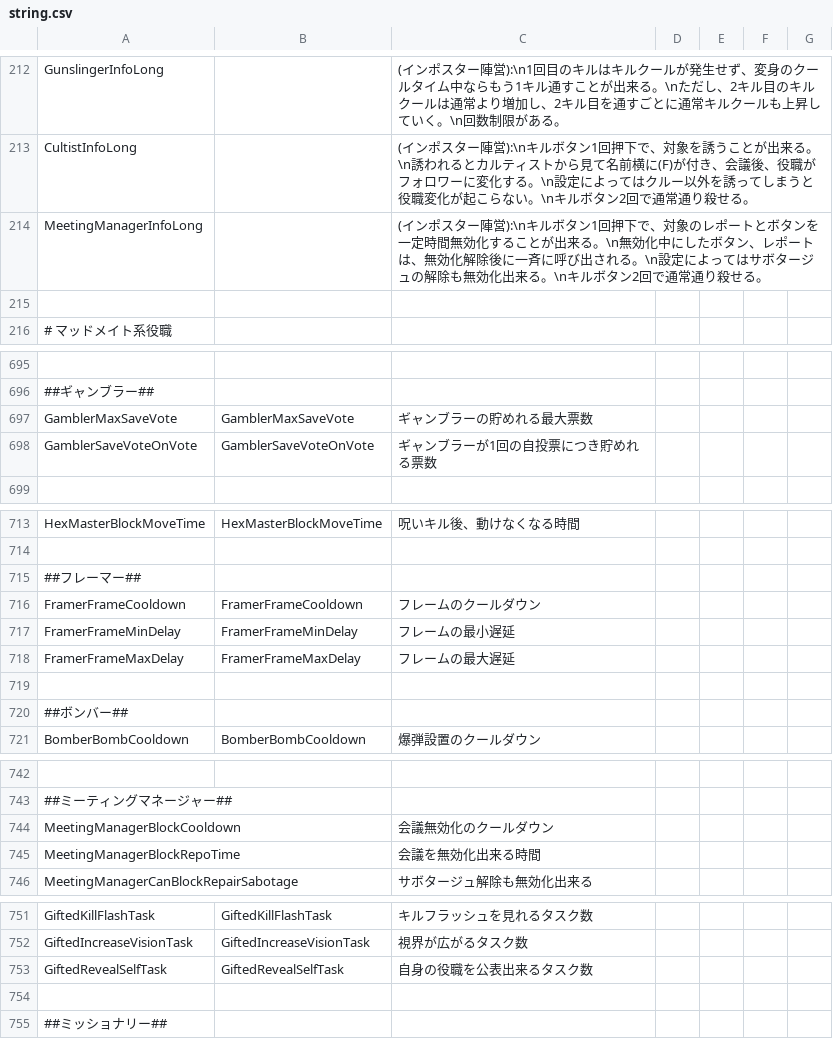
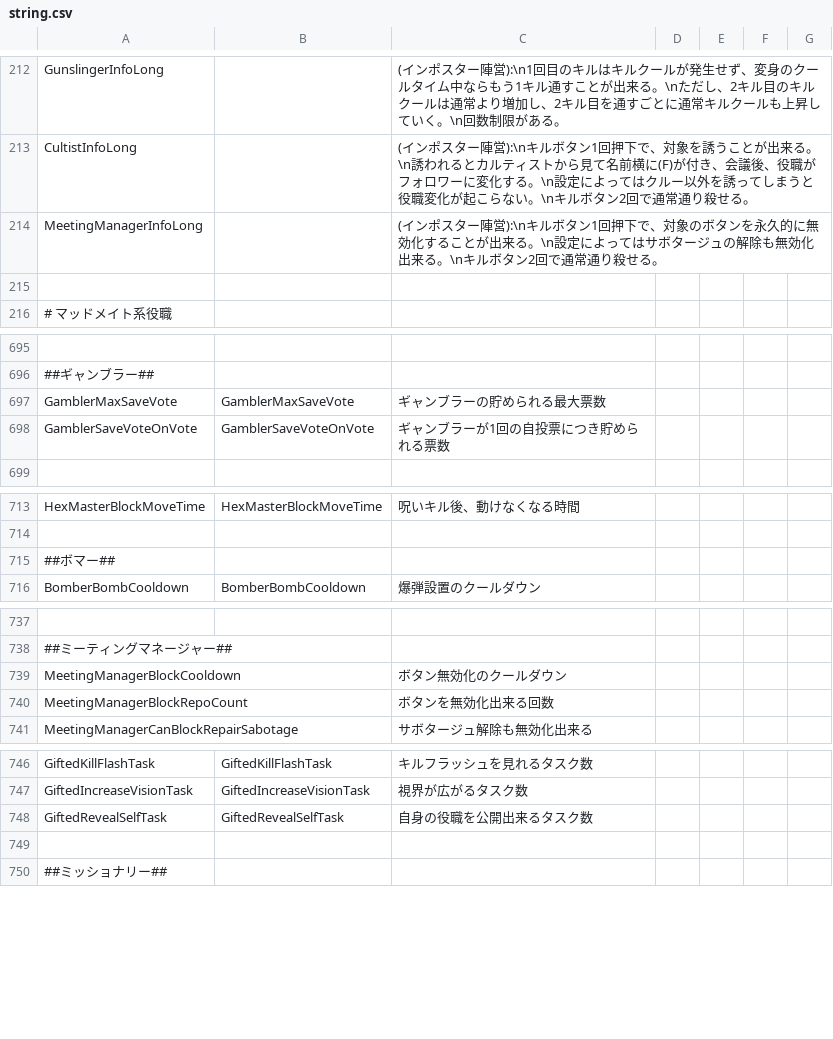
Before and after one commit to alanspike02/TownOfHost_Tar, a CSV file: Resources/string.csv, drawn as a sheet; only a part is shown, gaps mark what is left out.

```diff
--- a/Resources/string.csv
+++ b/Resources/string.csv
@@ -213,3 +213,3 @@
 "CultistInfoLong","","(インポスター陣営):\nキルボタン1回押下で、対象を誘うことが出来る。\n誘われるとカルティストから見て名前横に(F)が付き、会議後、役職がフォロワーに変化する。\n設定によってはクルー以外を誘ってしまうと役職変化が起こらない。\nキルボタン2回で通常通り殺せる。"
-"MeetingManagerInfoLong","","(インポスター陣営):\nキルボタン1回押下で、対象のレポートとボタンを一定時間無効化することが出来る。\n無効化中にしたボタン、レポートは、無効化解除後に一斉に呼び出される。\n設定によってはサボタージュの解除も無効化出来る。\nキルボタン2回で通常通り殺せる。"
+"MeetingManagerInfoLong","","(インポスター陣営):\nキルボタン1回押下で、対象のボタンを永久的に無効化することが出来る。\n設定によってはサボタージュの解除も無効化出来る。\nキルボタン2回で通常通り殺せる。"
 
@@ -696,4 +696,4 @@
 ##ギャンブラー##
-"GamblerMaxSaveVote","GamblerMaxSaveVote","ギャンブラーの貯めれる最大票数"
-"GamblerSaveVoteOnVote","GamblerSaveVoteOnVote","ギャンブラーが1回の自投票につき貯めれる票数"
+"GamblerMaxSaveVote","GamblerMaxSaveVote","ギャンブラーの貯められる最大票数"
+"GamblerSaveVoteOnVote","GamblerSaveVoteOnVote","ギャンブラーが1回の自投票につき貯められる票数"
 
@@ -714,8 +714,3 @@
 
-##フレーマー##
-"FramerFrameCooldown","FramerFrameCooldown","フレームのクールダウン"
-"FramerFrameMinDelay","FramerFrameMinDelay","フレームの最小遅延"
-"FramerFrameMaxDelay","FramerFrameMaxDelay","フレームの最大遅延"
-
-##ボンバー##
+##ボマー##
 "BomberBombCooldown","BomberBombCooldown","爆弾設置のクールダウン"
@@ -743,4 +738,4 @@
 ##ミーティングマネージャー##
-"MeetingManagerBlockCooldown","","会議無効化のクールダウン"
-"MeetingManagerBlockRepoTime","","会議を無効化出来る時間"
+"MeetingManagerBlockCooldown","","ボタン無効化のクールダウン"
+"MeetingManagerBlockRepoCount","","ボタンを無効化出来る回数"
 "MeetingManagerCanBlockRepairSabotage","","サボタージュ解除も無効化出来る"
@@ -752,3 +747,3 @@
 "GiftedIncreaseVisionTask","GiftedIncreaseVisionTask","視界が広がるタスク数"
-"GiftedRevealSelfTask","GiftedRevealSelfTask","自身の役職を公表出来るタスク数"
+"GiftedRevealSelfTask","GiftedRevealSelfTask","自身の役職を公開出来るタスク数"
 
```
Also changed, not shown: 1 other file.
